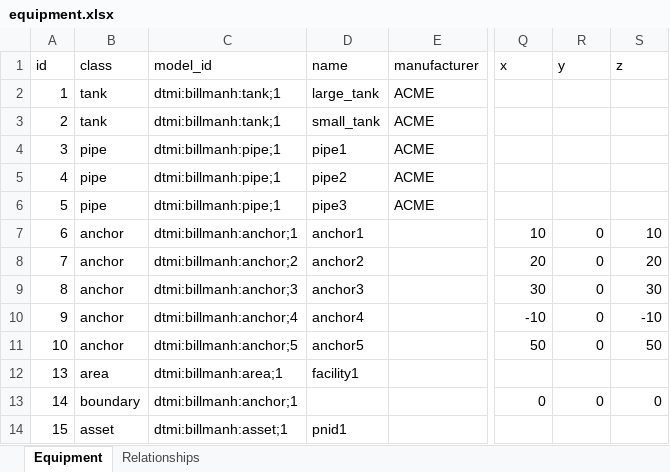
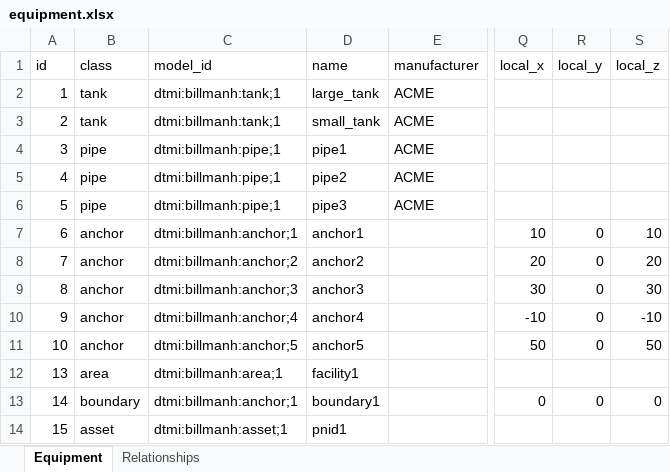
Before and after one commit to BillmanH/simple-digital-twin, an Excel workbook: infra/demo/equipment.xlsx, sheet Equipment, drawn as a sheet; only a part is shown, gaps mark what is left out; values as stored, in another font and other column widths than the file's, no borders; the diff names each change by its address in the sheet, - before the commit and + after, or states it on an @@ line.

Commit message:
Added onltology to demo graph

```diff
--- a/infra/demo/equipment.xlsx (sheet Equipment)
+++ b/infra/demo/equipment.xlsx (sheet Equipment)
-Q1: x
+Q1: local_x
-R1: y
+R1: local_y
-S1: z
+S1: local_z
-D13 (name): (empty)
+D13 (name): boundary1
```
Also changed, not shown: 3 other files.
